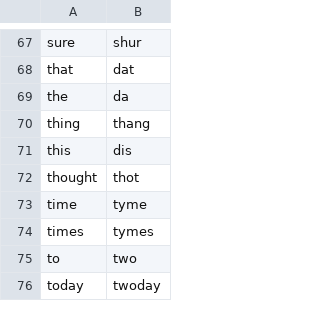
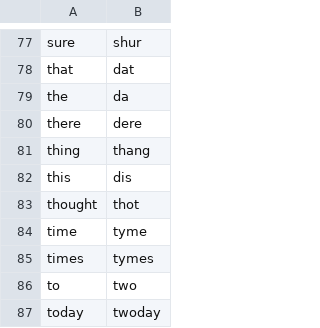
Before and after one commit to danieljeng/text-converter, a CSV file: files/word_conversions.csv, drawn as a sheet; only a part is shown, gaps mark what is left out; the diff covers the shown part only.

```diff
--- a/files/word_conversions.csv
+++ b/files/word_conversions.csv
@@ -69,2 +79,3 @@ that,dat
 the,da
+there,dere
 thing,thang
```
Also changed, not shown: 10 added rows elsewhere in this file, 10 other files.
